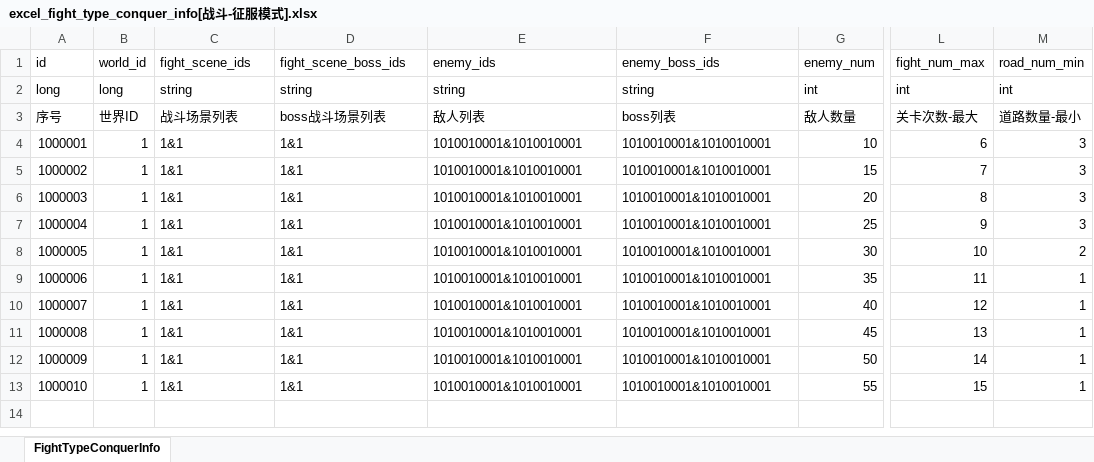
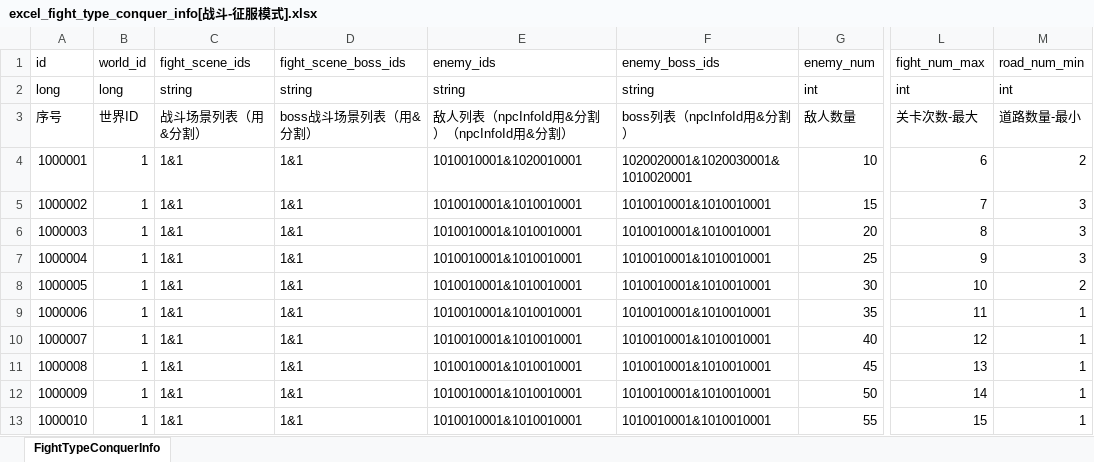
Before and after one commit to wobushiren79/DemonLordRoguelike, an Excel workbook: Demon Lord Roguelike/Assets/Data/Excel/excel_fight_type_conquer_info[战斗-征服模式].xlsx, sheet FightTypeConquerInfo, drawn as a sheet; only a part is shown, gaps mark what is left out; values as stored, in another font and other column widths than the file's, no borders; the diff names each change by its address in the sheet, - before the commit and + after, or states it on an @@ line.

```diff
--- a/Demon Lord Roguelike/Assets/Data/Excel/excel_fight_type_conquer_info[战斗-征服模式].xlsx (sheet FightTypeConquerInfo)
+++ b/Demon Lord Roguelike/Assets/Data/Excel/excel_fight_type_conquer_info[战斗-征服模式].xlsx (sheet FightTypeConquerInfo)
-C3 (fight_scene_ids): 战斗场景列表
+C3 (fight_scene_ids): 战斗场景列表（用&分割）
-D3 (fight_scene_boss_ids): boss战斗场景列表
+D3 (fight_scene_boss_ids): boss战斗场景列表（用&分割）
-E3 (enemy_ids): 敌人列表
+E3 (enemy_ids): 敌人列表（npcInfoId用&分割）（npcInfoId用&分割）
-F3 (enemy_boss_ids): boss列表
+F3 (enemy_boss_ids): boss列表（npcInfoId用&分割）
-E4 (enemy_ids): 1010010001&1010010001
+E4 (enemy_ids): 1010010001&1020010001
-F4 (enemy_boss_ids): 1010010001&1010010001
+F4 (enemy_boss_ids): 1020020001&1020030001&1010020001
-M4 (road_num_min): 3
+M4 (road_num_min): 2
```
Also changed, not shown: Demon Lord Roguelike/Assets/Data/Excel/excel_game_world_info[游戏世界信息].xlsx, Demon Lord Roguelike/Assets/Data/Excel/excel_language[多语言_FrameWork].xlsx, 46 other files.
